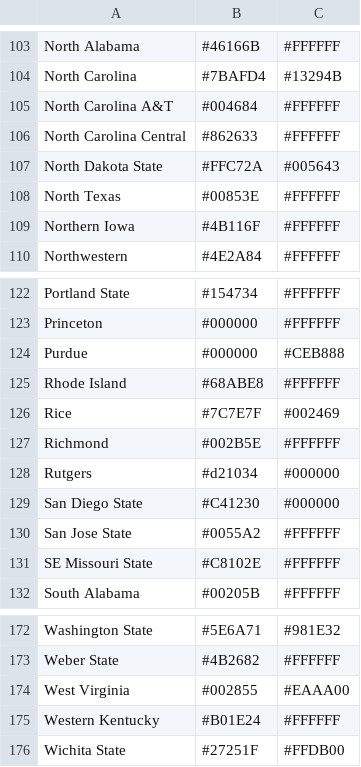
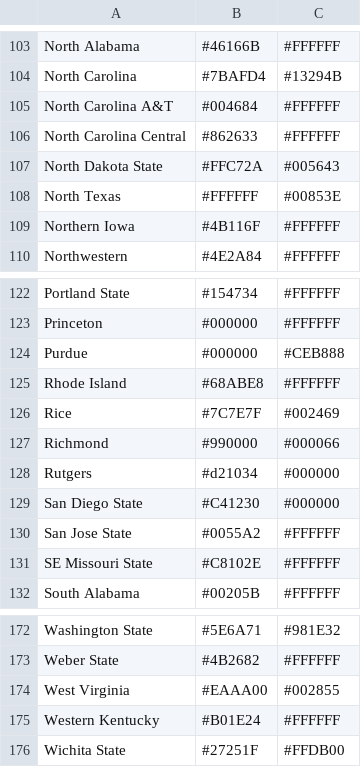
Before and after one commit to wrightc214-PBI/NCAA180-Sleeper, a CSV file: data/Colors - Teams.csv, drawn as a sheet; only a part is shown, gaps mark what is left out.

Commit message:
Update Colors - Teams.csv

```diff
--- a/data/Colors - Teams.csv
+++ b/data/Colors - Teams.csv
@@ -107,3 +107,3 @@ North Carolina Central,#862633,#FFFFFF
 North Dakota State,#FFC72A,#005643
-North Texas,#00853E,#FFFFFF
+North Texas,#FFFFFF,#00853E
 Northern Iowa,#4B116F,#FFFFFF
@@ -126,3 +126,3 @@ Rhode Island,#68ABE8,#FFFFFF
 Rice,#7C7E7F,#002469
-Richmond,#002B5E,#FFFFFF
+Richmond,#990000,#000066
 Rutgers,#d21034,#000000
@@ -173,3 +173,3 @@ Washington State,#5E6A71,#981E32
 Weber State,#4B2682,#FFFFFF
-West Virginia,#002855,#EAAA00
+West Virginia,#EAAA00,#002855
 Western Kentucky,#B01E24,#FFFFFF
```
